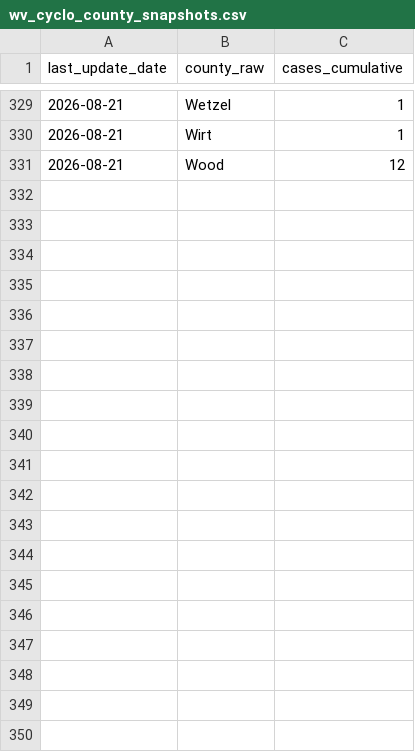
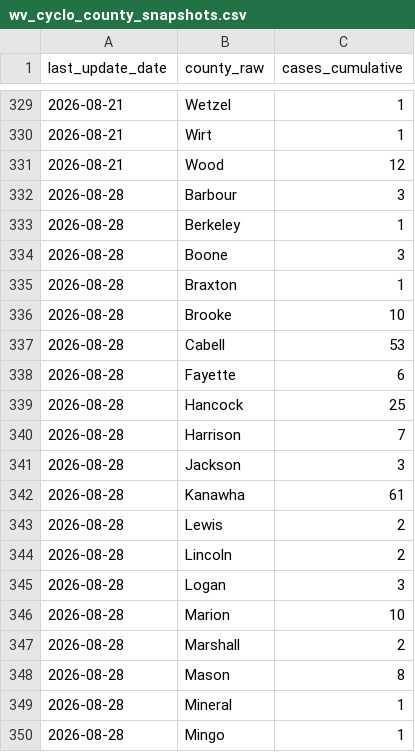
Before and after one commit to PopHIVE/cyclo-resources, a CSV file: data/wv_cyclo/raw/wv_cyclo_county_snapshots.csv, drawn as a sheet; only a part is shown, gaps mark what is left out; the diff covers the shown part only.

```diff
--- a/data/wv_cyclo/raw/wv_cyclo_county_snapshots.csv
+++ b/data/wv_cyclo/raw/wv_cyclo_county_snapshots.csv
@@ -331 +331,20 @@ last_update_date,county_raw,cases_cumulative
 2026-08-21,Wood,12
+2026-08-28,Barbour,3
+2026-08-28,Berkeley,1
+2026-08-28,Boone,3
+2026-08-28,Braxton,1
+2026-08-28,Brooke,10
+2026-08-28,Cabell,53
+2026-08-28,Fayette,6
+2026-08-28,Hancock,25
+2026-08-28,Harrison,7
+2026-08-28,Jackson,3
+2026-08-28,Kanawha,61
+2026-08-28,Lewis,2
+2026-08-28,Lincoln,2
+2026-08-28,Logan,3
+2026-08-28,Marion,10
+2026-08-28,Marshall,2
+2026-08-28,Mason,8
+2026-08-28,Mineral,1
+2026-08-28,Mingo,1
```
Also changed, not shown: 18 added rows elsewhere in this file, 12 other files.
